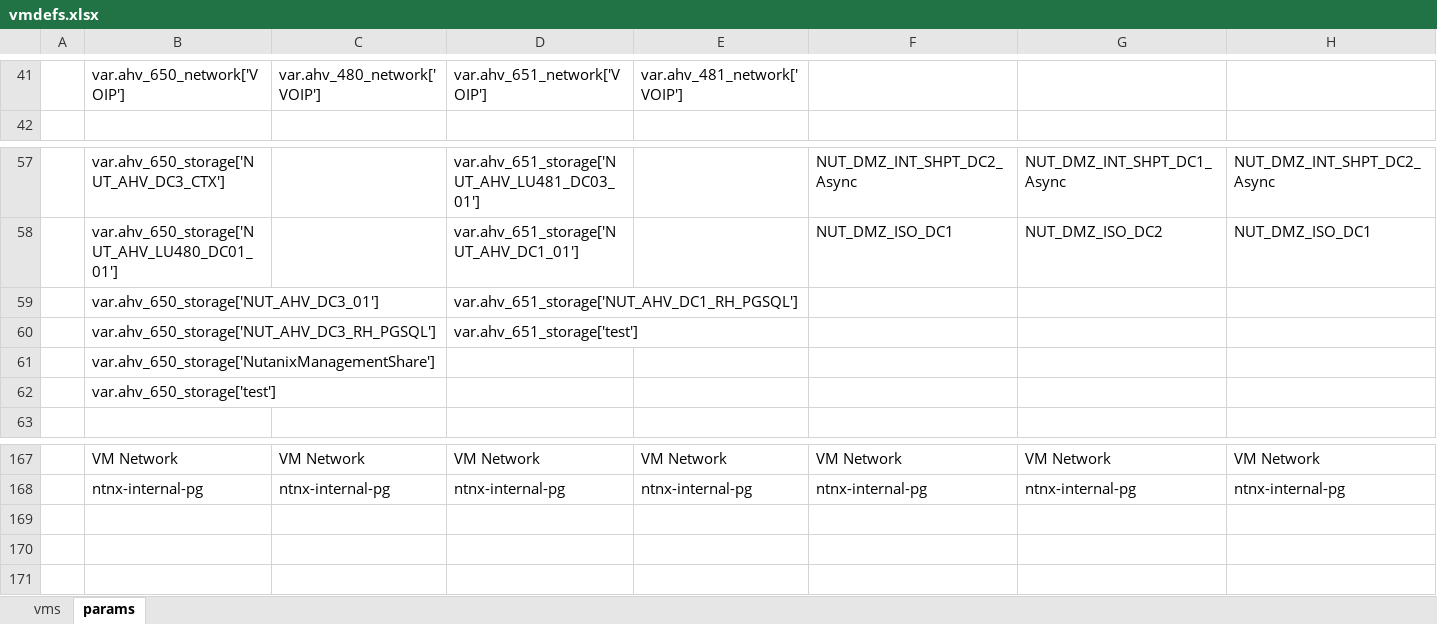
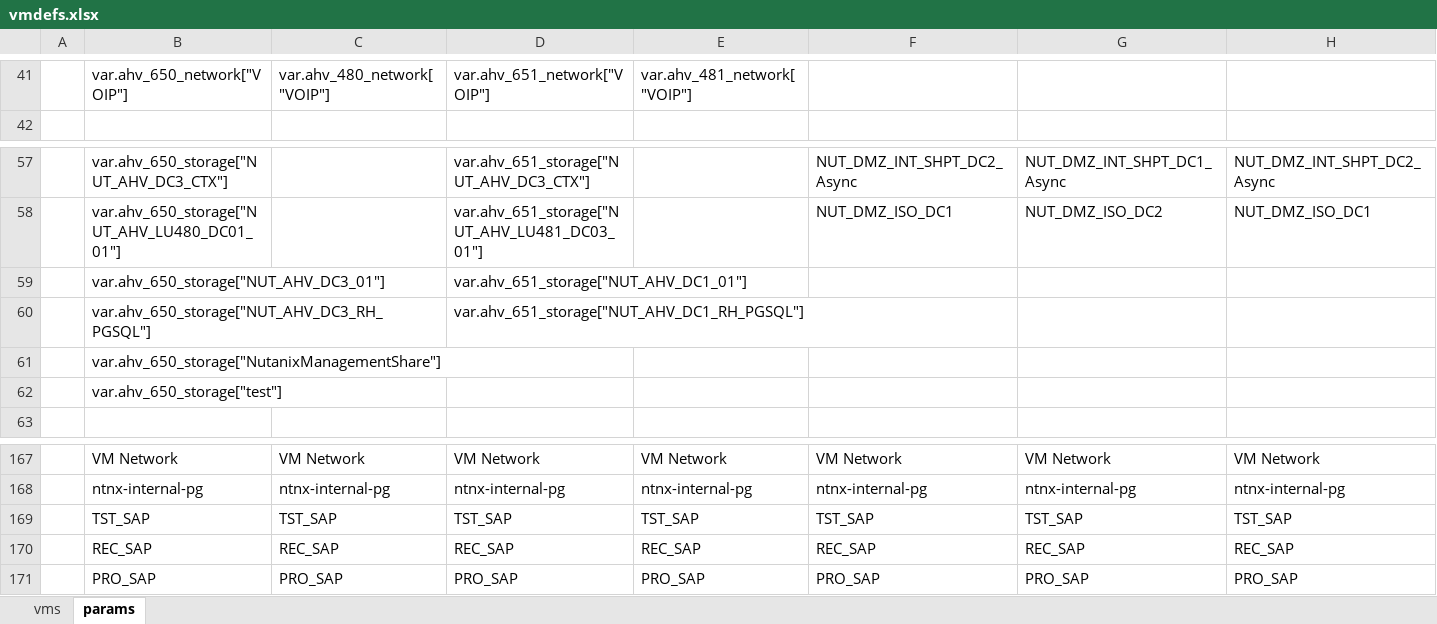
Before and after one commit to steve3535/terraform, an Excel workbook: dev/vmdefs.xlsx, sheet params, drawn as a sheet; only a part is shown, gaps mark what is left out; values as stored, in another font and other column widths than the file's, no borders; removed rows and columns are numbered as before the commit, all else as after; rows hold the shown columns only; the diff covers the shown part only; the diff names each change by its address in the sheet, - before the commit and + after, or states it on an @@ line.

Commit message:
test

```diff
--- a/dev/vmdefs.xlsx (sheet params)
+++ b/dev/vmdefs.xlsx (sheet params)
-B41: var.ahv_650_network['VOIP']
+B41: var.ahv_650_network["VOIP"]
-C41: var.ahv_480_network['VOIP']
+C41: var.ahv_480_network["VOIP"]
-D41: var.ahv_651_network['VOIP']
+D41: var.ahv_651_network["VOIP"]
-E41: var.ahv_481_network['VOIP']
+E41: var.ahv_481_network["VOIP"]
-B57: var.ahv_650_storage['NUT_AHV_DC3_CTX']
+B57: var.ahv_650_storage["NUT_AHV_DC3_CTX"]
-D57: var.ahv_651_storage['NUT_AHV_LU481_DC03_01']
+D57: var.ahv_651_storage["NUT_AHV_DC3_CTX"]
-B58: var.ahv_650_storage['NUT_AHV_LU480_DC01_01']
+B58: var.ahv_650_storage["NUT_AHV_LU480_DC01_01"]
-D58: var.ahv_651_storage['NUT_AHV_DC1_01']
+D58: var.ahv_651_storage["NUT_AHV_LU481_DC03_01"]
+row 59:  | var.ahv_650_storage["NUT_AHV_DC3_01"] |  | var.ahv_651_storage["NUT_AHV_DC1_01"]
-B60: var.ahv_650_storage['NUT_AHV_DC3_01']
+B60: var.ahv_650_storage["NUT_AHV_DC3_RH_PGSQL"]
-D60: var.ahv_651_storage['NUT_AHV_DC1_RH_PGSQL']
+D60: var.ahv_651_storage["NUT_AHV_DC1_RH_PGSQL"]
-row 60:  | var.ahv_650_storage['NUT_AHV_DC3_RH_PGSQL'] |  | var.ahv_651_storage['test']
-B61: var.ahv_650_storage['NutanixManagementShare']
+B61: var.ahv_650_storage["NutanixManagementShare"]
-B62: var.ahv_650_storage['test']
+B62: var.ahv_650_storage["test"]
+row 169:  | TST_SAP | TST_SAP | TST_SAP | TST_SAP | TST_SAP | TST_SAP | TST_SAP
+row 170:  | REC_SAP | REC_SAP | REC_SAP | REC_SAP | REC_SAP | REC_SAP | REC_SAP
+row 171:  | PRO_SAP | PRO_SAP | PRO_SAP | PRO_SAP | PRO_SAP | PRO_SAP | PRO_SAP
```
Also changed, not shown: 96 edited cells elsewhere in this sheet, sheet vms, hidden cells, 3 other files.
